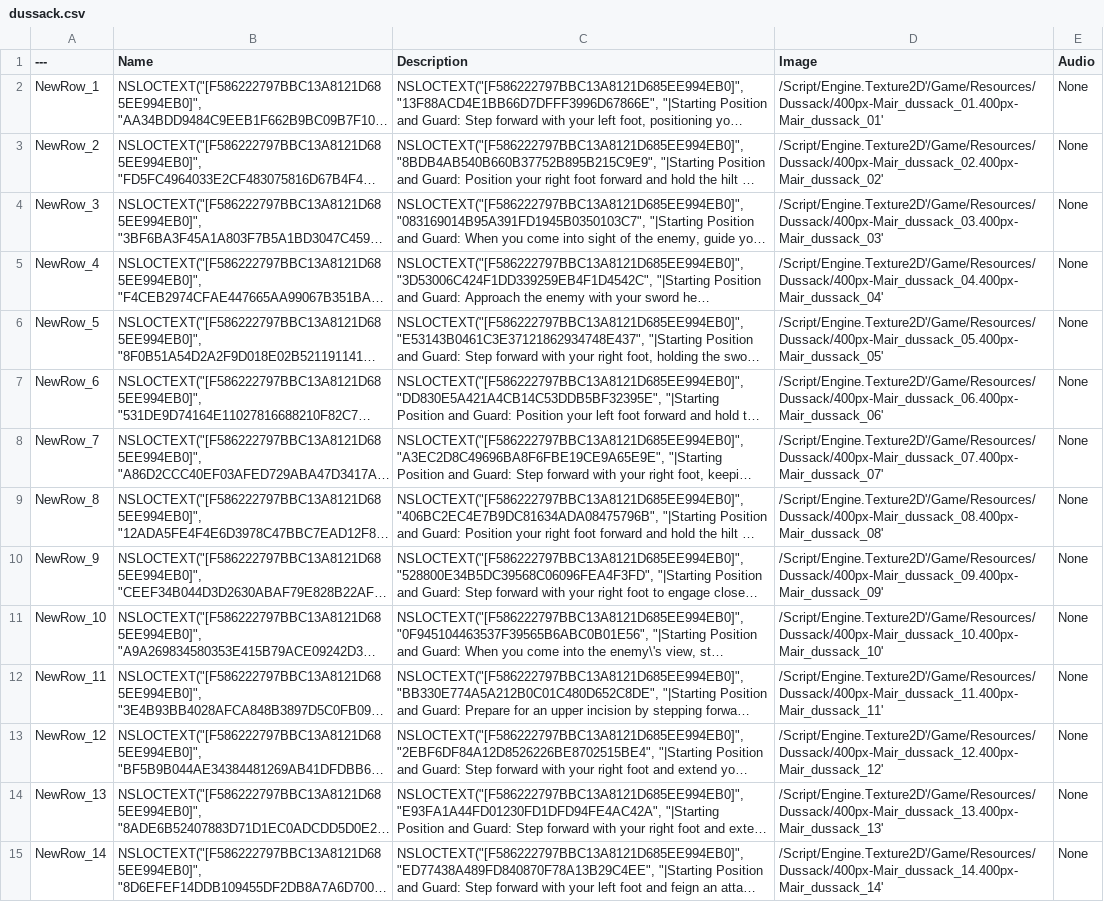
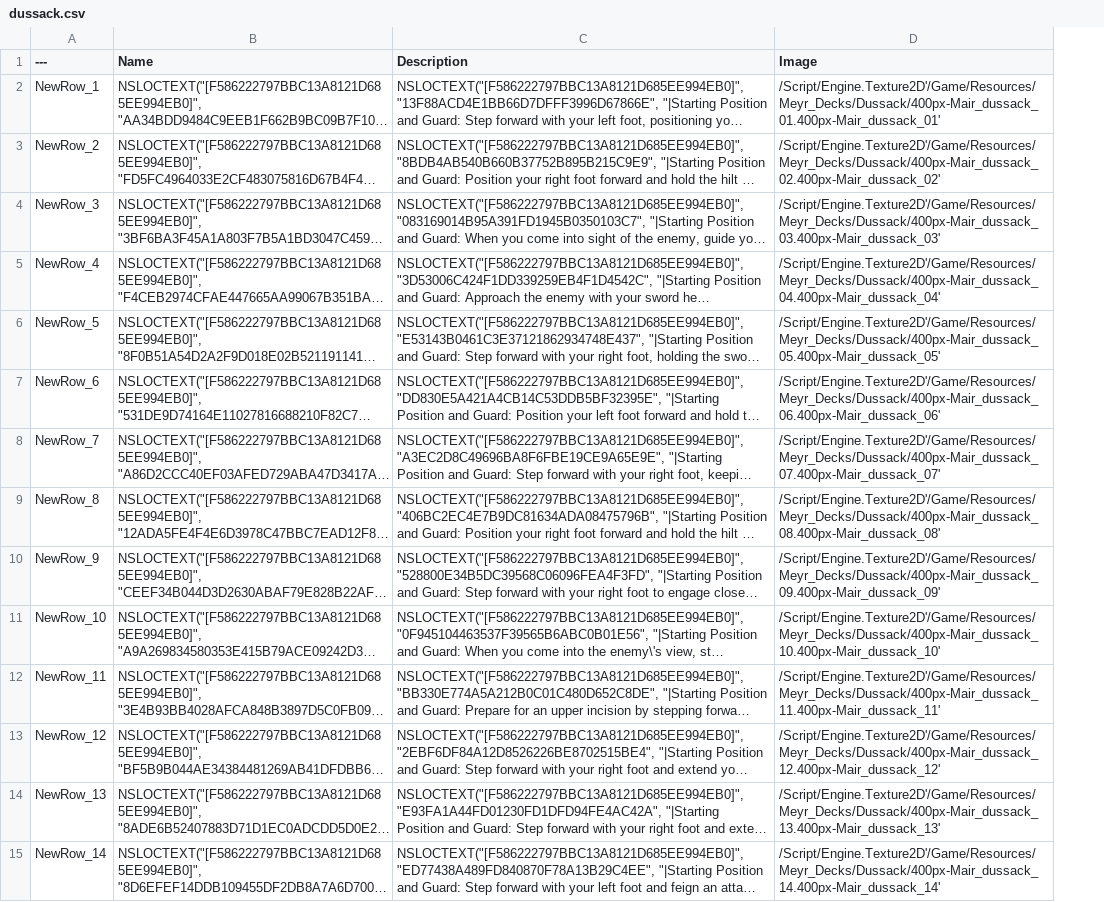
Before and after one commit to Uthrael/hema-codex, a CSV file: tables/dussack.csv, drawn as a sheet; only a part is shown; long unchanged cells end in …; the diff covers the shown part only; the diff names each change by its address in the sheet, - before the commit and + after, or states it on an @@ line.

```diff
--- a/tables/dussack.csv
+++ b/tables/dussack.csv
-column E (Audio), rows 2-15: all None
-D2 (Image): /Script/Engine.Texture2D'/Game/Resources/Dussack/400px-Mair_dussack_01.400px-Mair_dussack_01'
+D2 (Image): /Script/Engine.Texture2D'/Game/Resources/Meyr_Decks/Dussack/400px-Mair_dussack_01.400px-Mair_dussack_01'
-D3 (Image): /Script/Engine.Texture2D'/Game/Resources/Dussack/400px-Mair_dussack_02.400px-Mair_dussack_02'
+D3 (Image): /Script/Engine.Texture2D'/Game/Resources/Meyr_Decks/Dussack/400px-Mair_dussack_02.400px-Mair_dussack_02'
-D4 (Image): /Script/Engine.Texture2D'/Game/Resources/Dussack/400px-Mair_dussack_03.400px-Mair_dussack_03'
+D4 (Image): /Script/Engine.Texture2D'/Game/Resources/Meyr_Decks/Dussack/400px-Mair_dussack_03.400px-Mair_dussack_03'
-D5 (Image): /Script/Engine.Texture2D'/Game/Resources/Dussack/400px-Mair_dussack_04.400px-Mair_dussack_04'
+D5 (Image): /Script/Engine.Texture2D'/Game/Resources/Meyr_Decks/Dussack/400px-Mair_dussack_04.400px-Mair_dussack_04'
-D6 (Image): /Script/Engine.Texture2D'/Game/Resources/Dussack/400px-Mair_dussack_05.400px-Mair_dussack_05'
+D6 (Image): /Script/Engine.Texture2D'/Game/Resources/Meyr_Decks/Dussack/400px-Mair_dussack_05.400px-Mair_dussack_05'
-D7 (Image): /Script/Engine.Texture2D'/Game/Resources/Dussack/400px-Mair_dussack_06.400px-Mair_dussack_06'
+D7 (Image): /Script/Engine.Texture2D'/Game/Resources/Meyr_Decks/Dussack/400px-Mair_dussack_06.400px-Mair_dussack_06'
-D8 (Image): /Script/Engine.Texture2D'/Game/Resources/Dussack/400px-Mair_dussack_07.400px-Mair_dussack_07'
+D8 (Image): /Script/Engine.Texture2D'/Game/Resources/Meyr_Decks/Dussack/400px-Mair_dussack_07.400px-Mair_dussack_07'
-D9 (Image): /Script/Engine.Texture2D'/Game/Resources/Dussack/400px-Mair_dussack_08.400px-Mair_dussack_08'
+D9 (Image): /Script/Engine.Texture2D'/Game/Resources/Meyr_Decks/Dussack/400px-Mair_dussack_08.400px-Mair_dussack_08'
-D10 (Image): /Script/Engine.Texture2D'/Game/Resources/Dussack/400px-Mair_dussack_09.400px-Mair_dussack_09'
+D10 (Image): /Script/Engine.Texture2D'/Game/Resources/Meyr_Decks/Dussack/400px-Mair_dussack_09.400px-Mair_dussack_09'
-D11 (Image): /Script/Engine.Texture2D'/Game/Resources/Dussack/400px-Mair_dussack_10.400px-Mair_dussack_10'
+D11 (Image): /Script/Engine.Texture2D'/Game/Resources/Meyr_Decks/Dussack/400px-Mair_dussack_10.400px-Mair_dussack_10'
-D12 (Image): /Script/Engine.Texture2D'/Game/Resources/Dussack/400px-Mair_dussack_11.400px-Mair_dussack_11'
+D12 (Image): /Script/Engine.Texture2D'/Game/Resources/Meyr_Decks/Dussack/400px-Mair_dussack_11.400px-Mair_dussack_11'
-D13 (Image): /Script/Engine.Texture2D'/Game/Resources/Dussack/400px-Mair_dussack_12.400px-Mair_dussack_12'
+D13 (Image): /Script/Engine.Texture2D'/Game/Resources/Meyr_Decks/Dussack/400px-Mair_dussack_12.400px-Mair_dussack_12'
-D14 (Image): /Script/Engine.Texture2D'/Game/Resources/Dussack/400px-Mair_dussack_13.400px-Mair_dussack_13'
+D14 (Image): /Script/Engine.Texture2D'/Game/Resources/Meyr_Decks/Dussack/400px-Mair_dussack_13.400px-Mair_dussack_13'
-D15 (Image): /Script/Engine.Texture2D'/Game/Resources/Dussack/400px-Mair_dussack_14.400px-Mair_dussack_14'
+D15 (Image): /Script/Engine.Texture2D'/Game/Resources/Meyr_Decks/Dussack/400px-Mair_dussack_14.400px-Mair_dussack_14'
```
Also changed, not shown: 30 edited cells elsewhere in this file, tables/dagger.csv, tables/halberd.csv, 39 other files.
